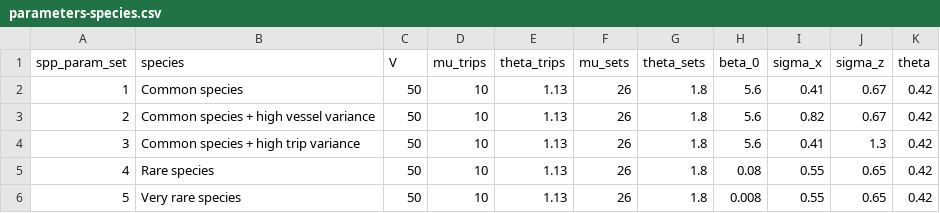
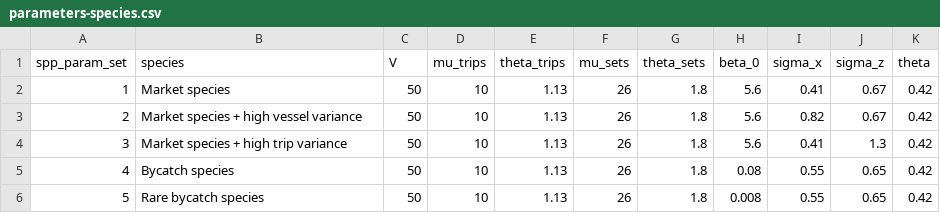
Before and after one commit to cbrown5/msc-review-rates, a CSV file: parameters-species.csv, drawn as a sheet.

Commit message:
species params csv

```diff
--- a/parameters-species.csv
+++ b/parameters-species.csv
@@ -1,6 +1,6 @@
 spp_param_set,species,V,mu_trips,theta_trips,mu_sets,theta_sets,beta_0,sigma_x,sigma_z,theta
-1,Common species,50,10,1.13,26,1.8,5.6,0.41,0.67,0.42
-2,Common species + high vessel variance,50,10,1.13,26,1.8,5.6,0.82,0.67,0.42
-3,Common species + high trip variance,50,10,1.13,26,1.8,5.6,0.41,1.3,0.42
-4,Rare species ,50,10,1.13,26,1.8,0.08,0.55,0.65,0.42
-5,Very rare species,50,10,1.13,26,1.8,0.008,0.55,0.65,0.42
+1,Market species,50,10,1.13,26,1.8,5.6,0.41,0.67,0.42
+2,Market species + high vessel variance,50,10,1.13,26,1.8,5.6,0.82,0.67,0.42
+3,Market species + high trip variance,50,10,1.13,26,1.8,5.6,0.41,1.3,0.42
+4,Bycatch species ,50,10,1.13,26,1.8,0.08,0.55,0.65,0.42
+5,Rare bycatch species,50,10,1.13,26,1.8,0.008,0.55,0.65,0.42
```
